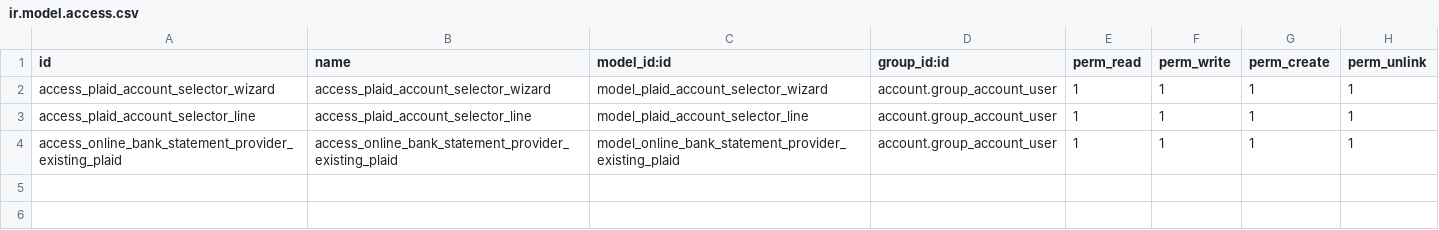
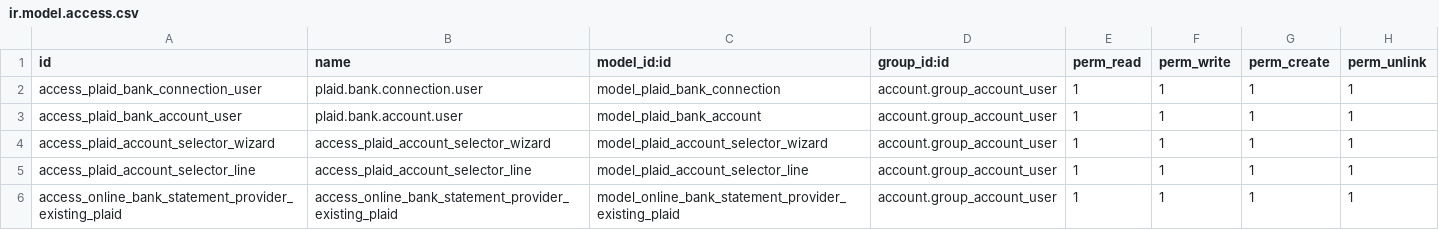
Before and after one commit to YonasJ/bank-statement-import, a CSV file: account_statement_import_online_plaid/security/ir.model.access.csv, drawn as a sheet.

Commit message:
[18.0][IMP] account_statement_import_online_plaid: server-wide Plaid Bank Connections and streamlined account selection

```diff
--- a/account_statement_import_online_plaid/security/ir.model.access.csv
+++ b/account_statement_import_online_plaid/security/ir.model.access.csv
@@ -1,2 +1,4 @@
 id,name,model_id:id,group_id:id,perm_read,perm_write,perm_create,perm_unlink
+access_plaid_bank_connection_user,plaid.bank.connection.user,model_plaid_bank_connection,account.group_account_user,1,1,1,1
+access_plaid_bank_account_user,plaid.bank.account.user,model_plaid_bank_account,account.group_account_user,1,1,1,1
 access_plaid_account_selector_wizard,access_plaid_account_selector_wizard,model_plaid_account_selector_wizard,account.group_account_user,1,1,1,1
```
Also changed, not shown: 13 other files.
